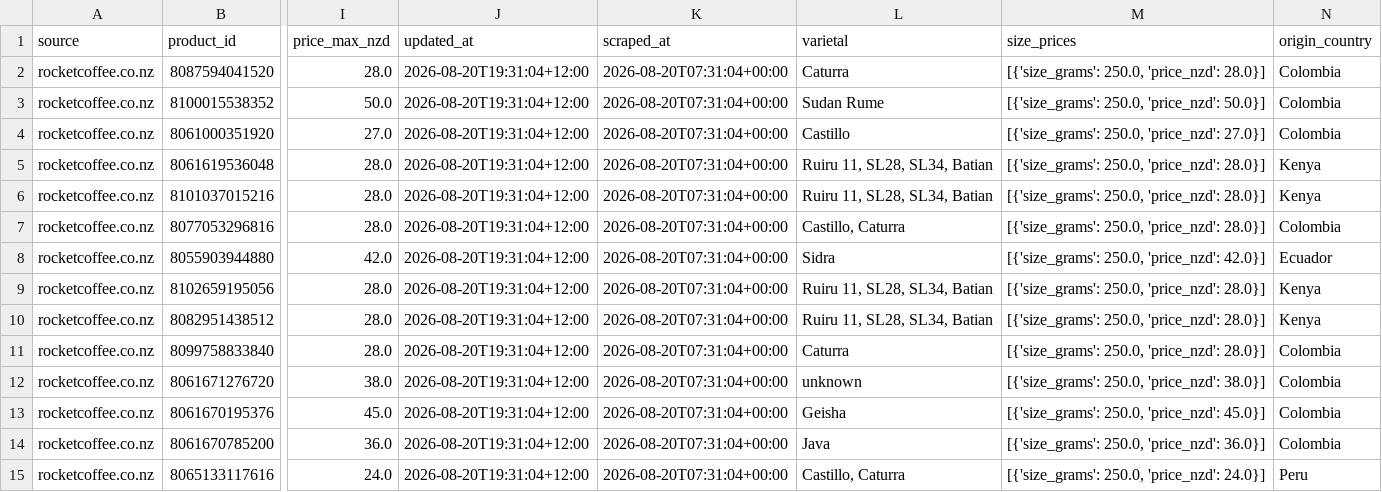
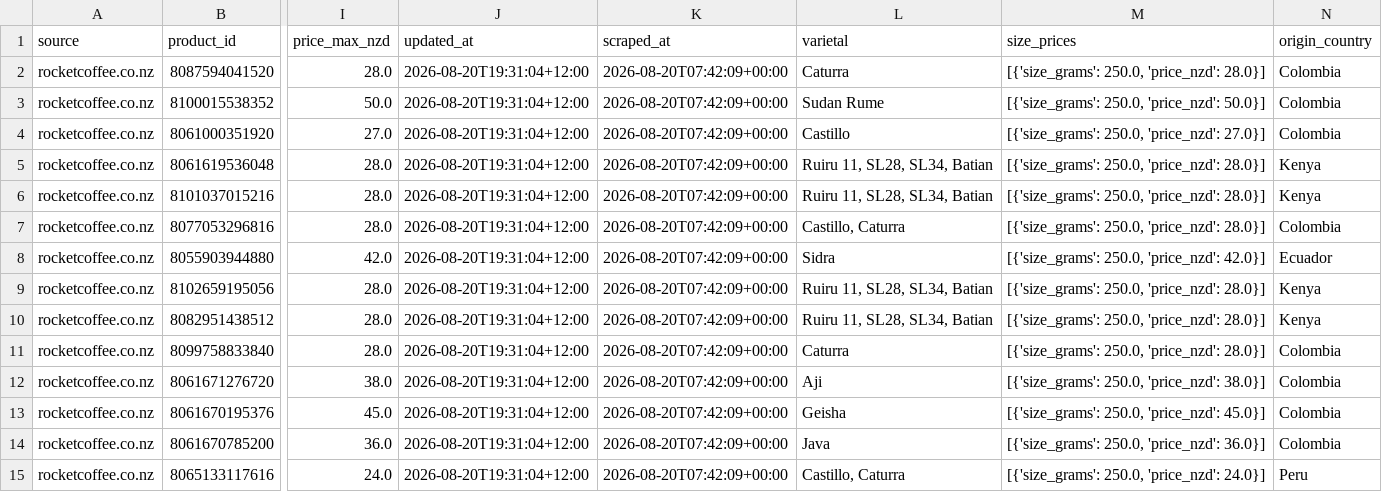
Before and after one commit to aaronyaosong/aaronyaosong.github.io, a CSV file: frontend/data/latest.csv, drawn as a sheet; only a part is shown, gaps mark what is left out; the diff covers the shown part only; the diff names each change by its address in the sheet, - before the commit and + after, or states it on an @@ line.

Commit message:
fix: audit all roasters and enhance varietal/origin extraction

```diff
--- a/frontend/data/latest.csv
+++ b/frontend/data/latest.csv
-K2:K15 (scraped_at): 2026-08-20T07:31:04+00:00
+K2:K15 (scraped_at): 2026-08-20T07:42:09+00:00
-L12 (varietal): unknown
+L12 (varietal): Aji
```
Also changed, not shown: 145 edited cells elsewhere in this file, 2 other files.
